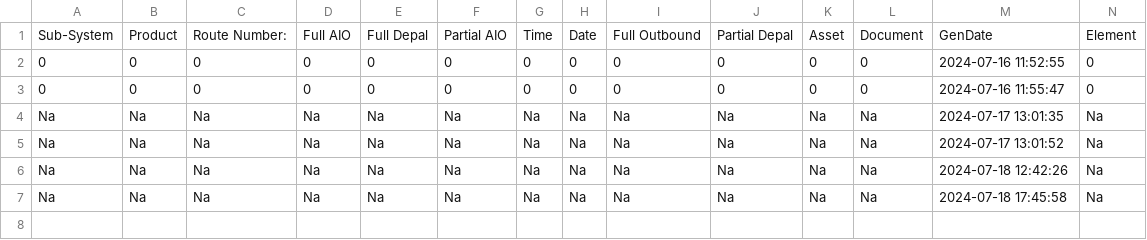
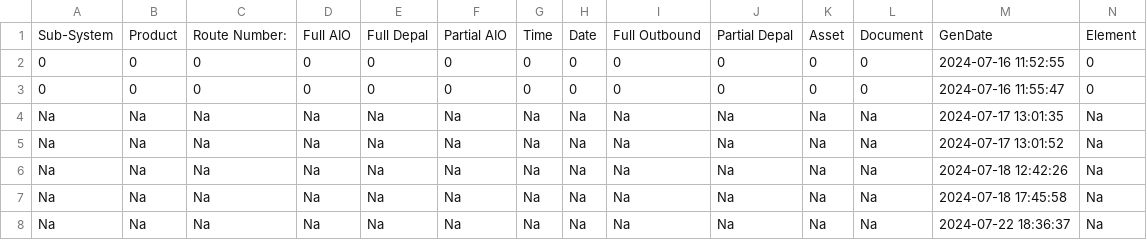
Before and after one commit to peterxie1311/shiftReport, a CSV file: api/Incident.csv, drawn as a sheet; only a part is shown; rows hold the shown columns only; the diff names each change by its address in the sheet, - before the commit and + after, or states it on an @@ line.

```diff
--- a/api/Incident.csv
+++ b/api/Incident.csv
+row 8: Na | Na | Na | Na | Na | Na | Na | Na | Na | Na | Na | Na | 2024-07-22 18:36:37 | Na
```
Also changed, not shown: api/Shift.csv, 13 other files.
